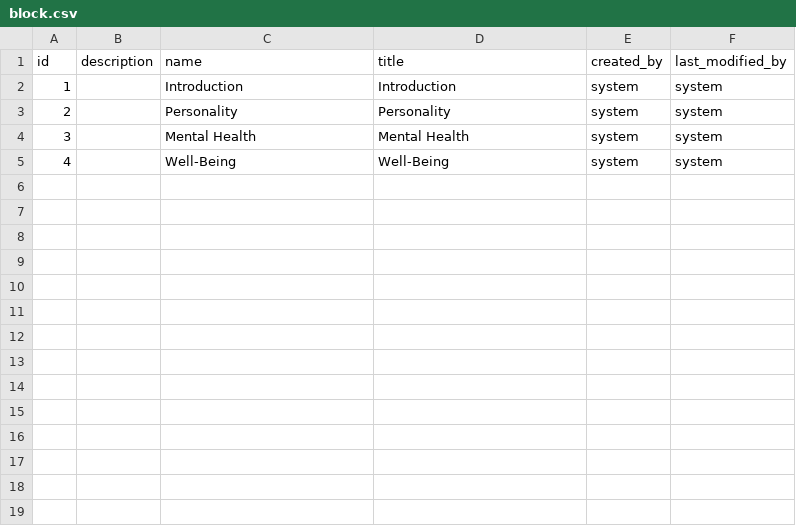
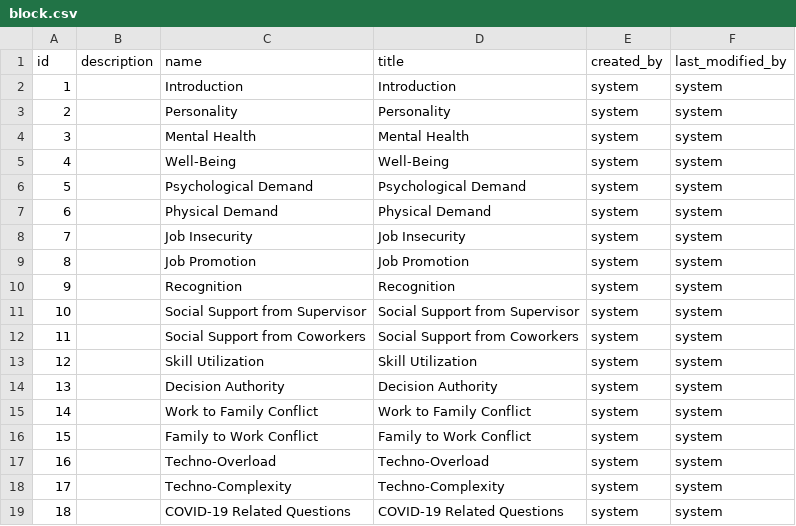
Before and after one commit to yetsen/mental-health-app, a CSV file: src/main/resources/config/liquibase/data/block.csv, drawn as a sheet.

Commit message:
questions added

```diff
--- a/src/main/resources/config/liquibase/data/block.csv
+++ b/src/main/resources/config/liquibase/data/block.csv
@@ -5 +5,15 @@ id;description;name;title;created_by;last_modified_by
 4;;Well-Being;Well-Being;system;system
+5;;Psychological Demand;Psychological Demand;system;system
+6;;Physical Demand;Physical Demand;system;system
+7;;Job Insecurity;Job Insecurity;system;system
+8;;Job Promotion;Job Promotion;system;system
+9;;Recognition;Recognition;system;system
+10;;Social Support from Supervisor;Social Support from Supervisor;system;system
+11;;Social Support from Coworkers;Social Support from Coworkers;system;system
+12;;Skill Utilization;Skill Utilization;system;system
+13;;Decision Authority;Decision Authority;system;system
+14;;Work to Family Conflict;Work to Family Conflict;system;system
+15;;Family to Work Conflict;Family to Work Conflict;system;system
+16;;Techno-Overload;Techno-Overload;system;system
+17;;Techno-Complexity;Techno-Complexity;system;system
+18;;COVID-19 Related Questions;COVID-19 Related Questions;system;system
```
Also changed, not shown: src/main/resources/config/liquibase/data/choice.csv, 2 other files.
